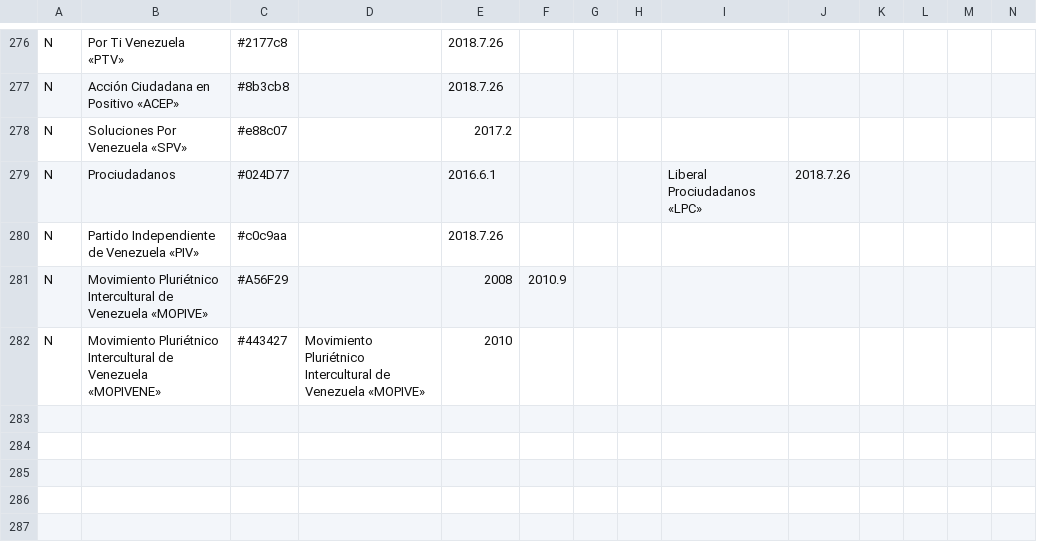
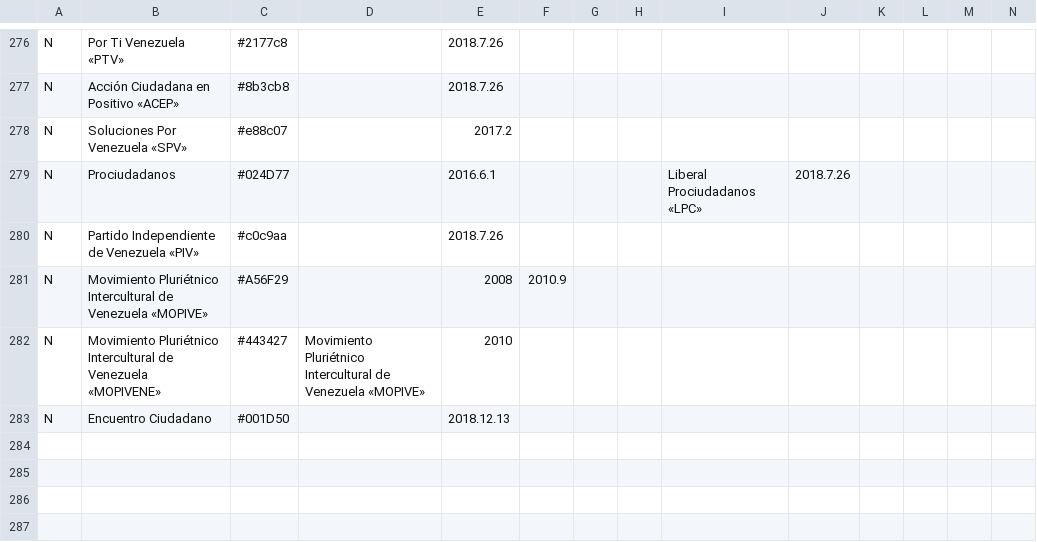
Before and after one commit to davidhdz/ppvTimeline, a CSV file: ppv.csv, drawn as a sheet; only a part is shown, gaps mark what is left out; rows hold the shown columns only; the diff names each change by its address in the sheet, - before the commit and + after, or states it on an @@ line.

Commit message:
Se añade Encuentro Ciudadano

```diff
--- a/ppv.csv
+++ b/ppv.csv
-row 283: (empty)
+row 283: N | Encuentro Ciudadano | #001D50 |  | 2018.12.13
```
Also changed, not shown: 1 other file.
